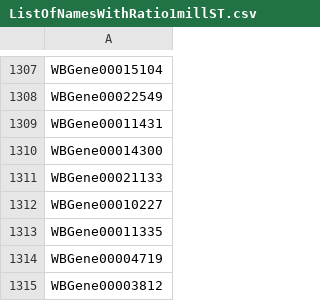
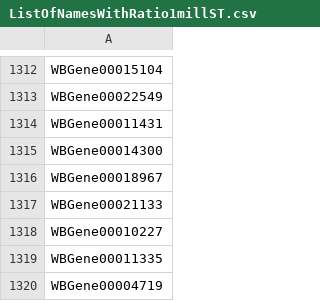
Before and after one commit to dangeles/WormFiles, a CSV file: MihokoAnalysis/output/ListOfNamesWithRatio1millST.csv, drawn as a sheet; only a part is shown, gaps mark what is left out; the shorter side is filled out with more unchanged rows; the diff covers the shown part only; the diff names each change by its address in the sheet, - before the commit and + after, or states it on an @@ line.

```diff
--- a/MihokoAnalysis/output/ListOfNamesWithRatio1millST.csv
+++ b/MihokoAnalysis/output/ListOfNamesWithRatio1millST.csv
+row 1316: WBGene00018967
```
Also changed, not shown: 5 added rows elsewhere in this file, MihokoAnalysis/output/ListOfNamesWithRatio1mill.csv, MihokoAnalysis/output/ListOfNamesWithRatio1millMT.csv, 1 other file.
